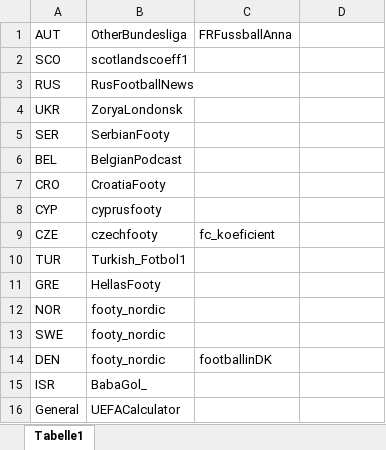
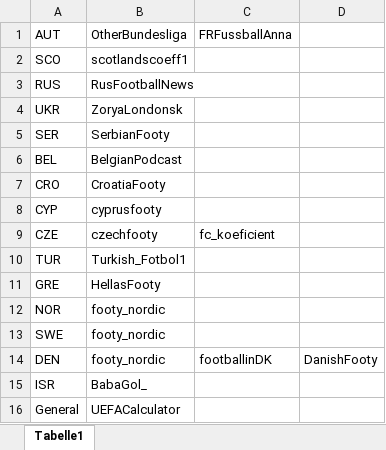
Before and after one commit to awp-finanznachrichten/uefa_ranking, an Excel workbook: UEFA_ranking_accounts.xlsx, sheet Tabelle1, drawn as a sheet; values as stored, in another font and other column widths than the file's, no borders; the diff names each change by its address in the sheet, - before the commit and + after, or states it on an @@ line.

```diff
--- a/UEFA_ranking_accounts.xlsx (sheet Tabelle1)
+++ b/UEFA_ranking_accounts.xlsx (sheet Tabelle1)
-D14: (empty)
+D14: DanishFooty
```
Also changed, not shown: 2 other files.
